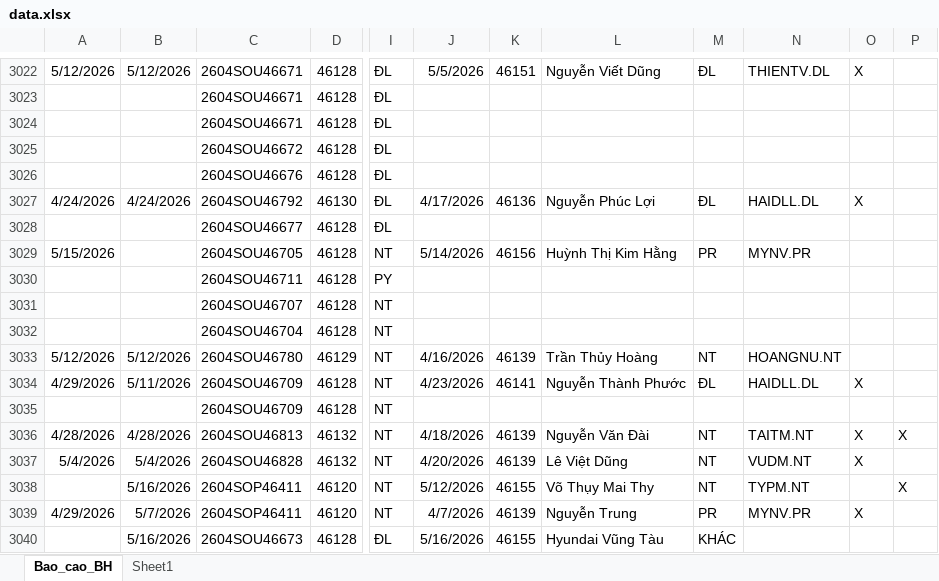
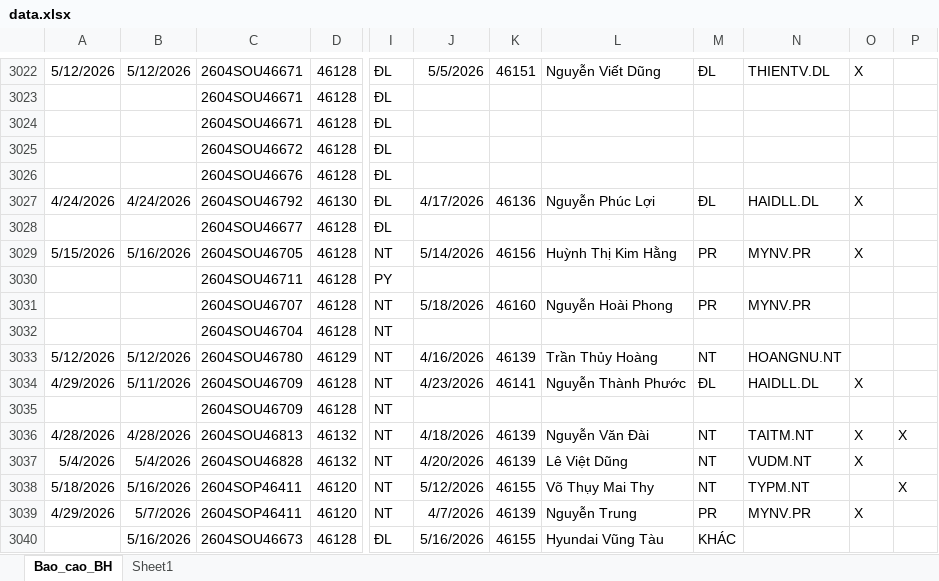
Before and after one commit to tinthanhgroup/Hang-hoa, an Excel workbook: data.xlsx, sheet Bao_cao_BH, drawn as a sheet; only a part is shown, gaps mark what is left out; values as stored, in another font and other column widths than the file's, no borders; table styles not drawn; the diff covers the shown part only; the diff names each change by its address in the sheet, - before the commit and + after, or states it on an @@ line.

```diff
--- a/data.xlsx (sheet Bao_cao_BH)
+++ b/data.xlsx (sheet Bao_cao_BH)
-B3029: (empty)
+B3029: 5/16/2026
-O3029: (empty)
+O3029: X
-J3031: (empty)
+J3031: 5/18/2026
-K3031: (empty)
+K3031: 46160
-L3031: (empty)
+L3031: Nguyễn Hoài Phong
-M3031: (empty)
+M3031: PR
-N3031: (empty)
+N3031: MYNV.PR
-A3038: (empty)
+A3038: 5/18/2026
```
Also changed, not shown: 7 added rows, 4 removed rows and 14 edited cells elsewhere in this sheet.
